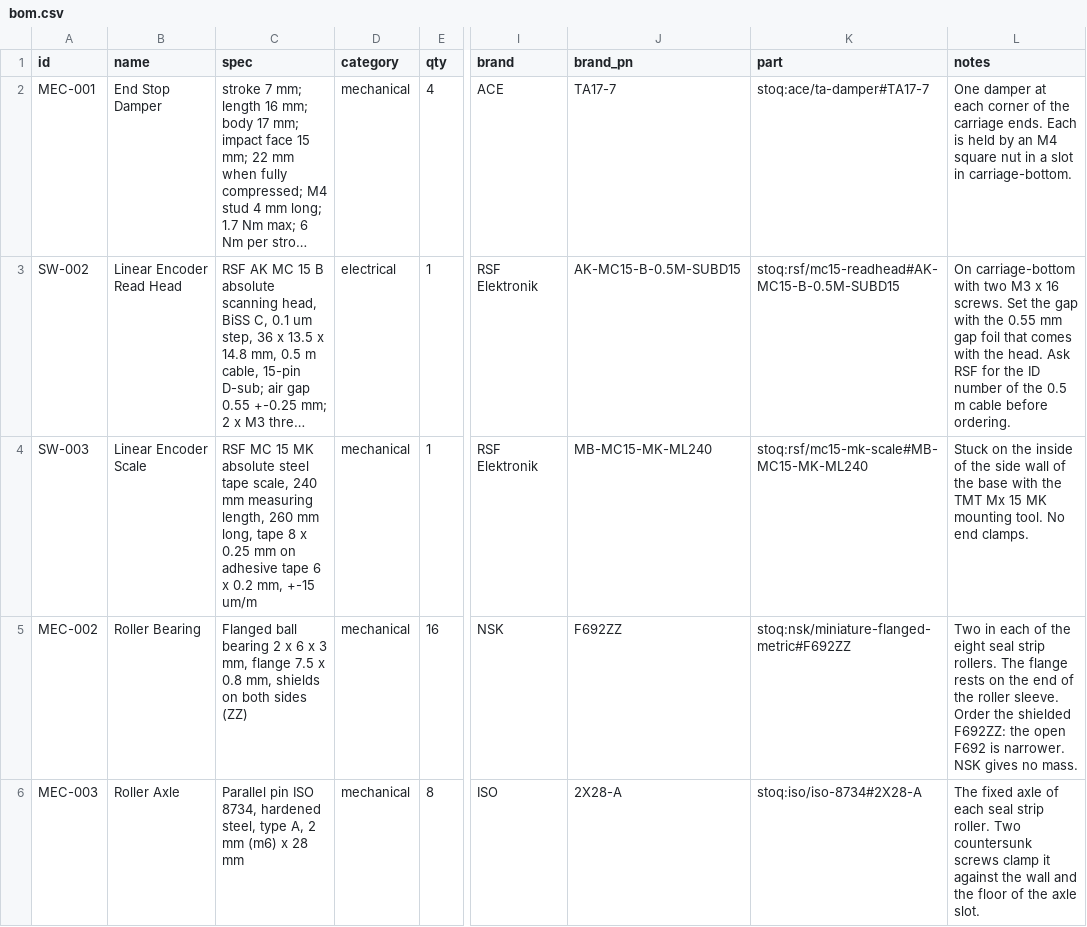
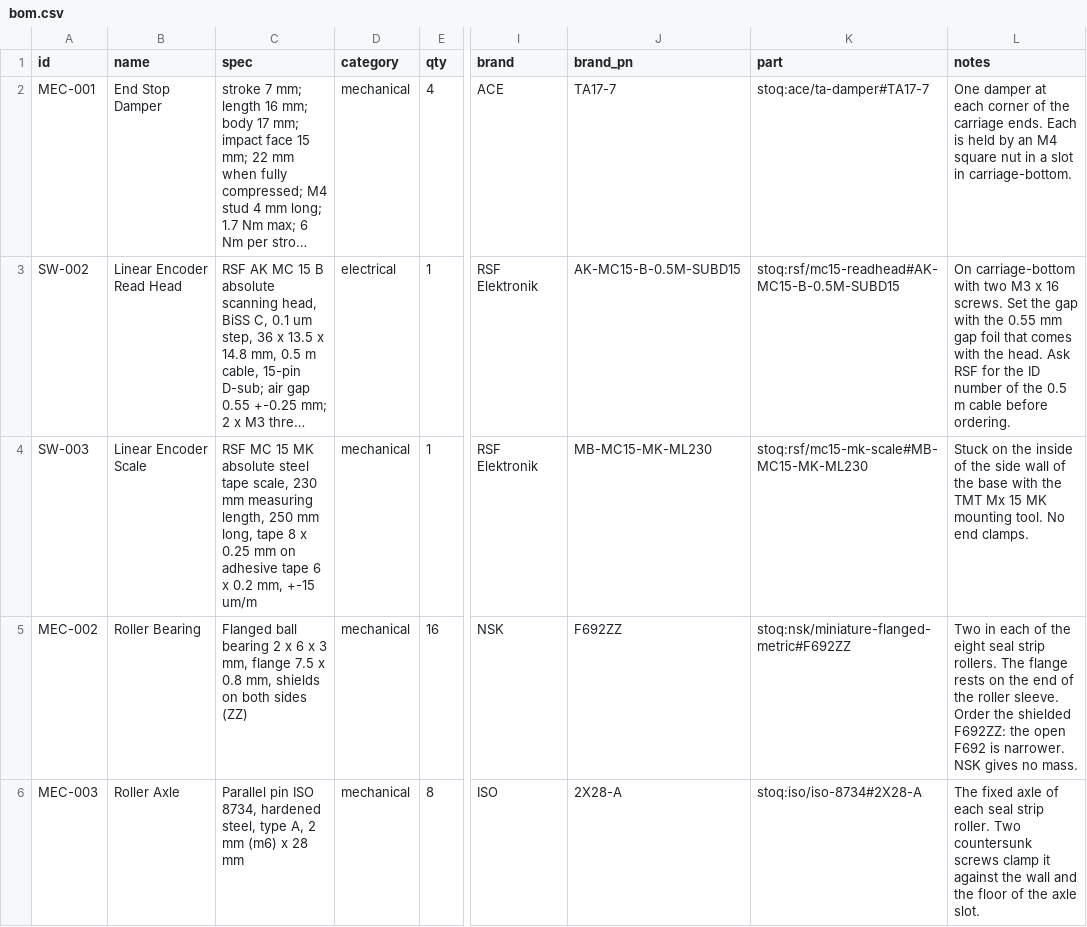
Before and after one commit to refaqt/aqtuator, a CSV file: modules/compact-stage/bom/bom.csv, drawn as a sheet; only a part is shown, gaps mark what is left out; long unchanged cells end in …; the diff names each change by its address in the sheet, - before the commit and + after, or states it on an @@ line.

```diff
--- a/modules/compact-stage/bom/bom.csv
+++ b/modules/compact-stage/bom/bom.csv
-C4 (spec): …tape scale, 240 mm measuring length, 260 mm long,…
+C4 (spec): …tape scale, 230 mm measuring length, 250 mm long,…
-J4 (brand_pn): MB-MC15-MK-ML240
+J4 (brand_pn): MB-MC15-MK-ML230
-K4 (part): stoq:rsf/mc15-mk-scale#MB-MC15-MK-ML240
+K4 (part): stoq:rsf/mc15-mk-scale#MB-MC15-MK-ML230
```
Also changed, not shown: 3 other files.
